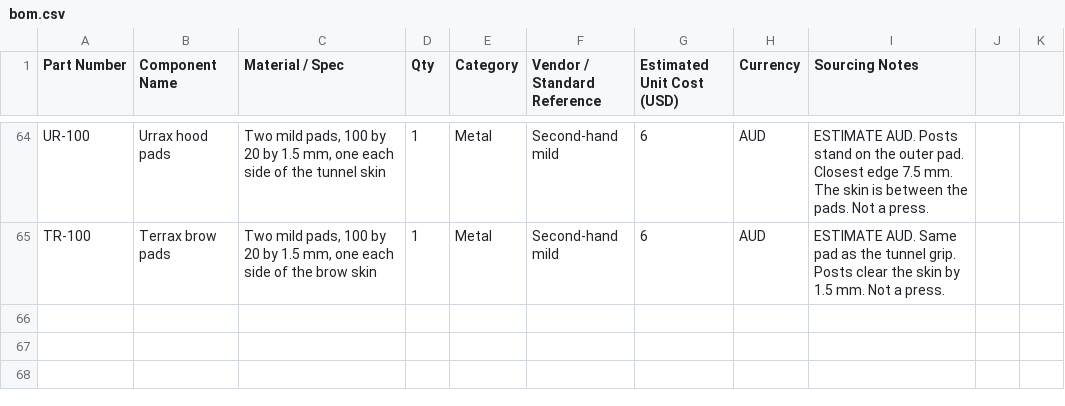
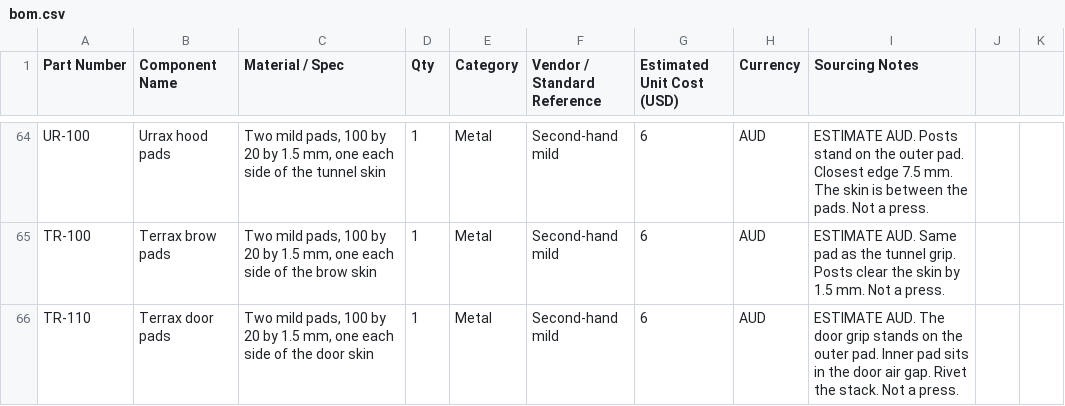
Before and after one commit to adxb-pxthxn/pizza-oven, a CSV file: bom/bom.csv, drawn as a sheet; only a part is shown, gaps mark what is left out; the diff names each change by its address in the sheet, - before the commit and + after, or states it on an @@ line.

```diff
--- a/bom/bom.csv
+++ b/bom/bom.csv
+row 66: TR-110 | Terrax door pads | Two mild pads, 100 by 20 by 1.5 mm, one each side of the door skin | 1 | Metal | Second-hand mild | 6 | AUD | ESTIMATE AUD. The door grip stands on the outer pad. Inner pad sits in the door air gap. Rivet the stack. Not a press.
```
Also changed, not shown: 21 other files.
